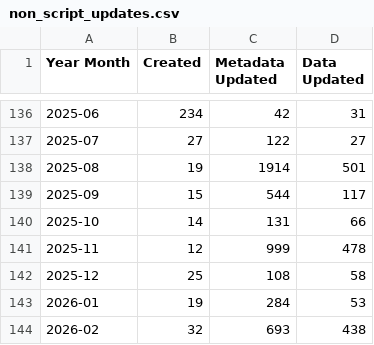
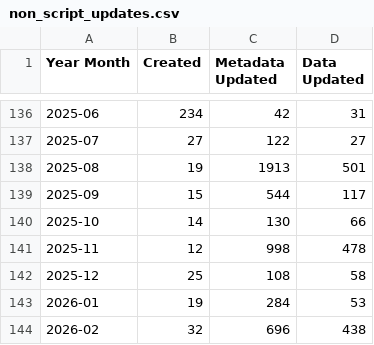
Before and after one commit to OCHA-DAP/hdx-analysis-scripts, a CSV file: datasets_info/non_script_updates.csv, drawn as a sheet; only a part is shown, gaps mark what is left out.

Commit message:
Deploying to gh-pages from @ OCHA-DAP/hdx-analysis-scripts@e12160652ae364f98915506fabf5291d0a1073b7 🚀

```diff
--- a/datasets_info/non_script_updates.csv
+++ b/datasets_info/non_script_updates.csv
@@ -137,8 +137,8 @@ Year Month,Created,Metadata Updated,Data Updated
 2025-07,27,122,27
-2025-08,19,1914,501
+2025-08,19,1913,501
 2025-09,15,544,117
-2025-10,14,131,66
-2025-11,12,999,478
+2025-10,14,130,66
+2025-11,12,998,478
 2025-12,25,108,58
 2026-01,19,284,53
-2026-02,32,693,438
+2026-02,32,696,438
```
